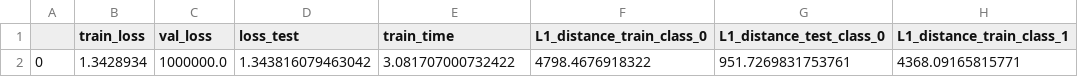
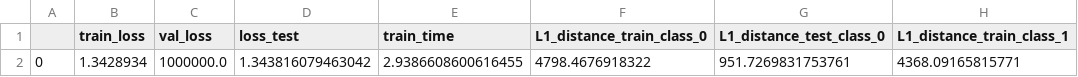
Before and after one commit to big-ucl/functional-effects-model, a CSV file: src/results/synthetic/RUMBoost/results_dict_fiTrue_fpFalse.csv, drawn as a sheet; only a part is shown; the diff names each change by its address in the sheet, - before the commit and + after, or states it on an @@ line.

```diff
--- a/src/results/synthetic/RUMBoost/results_dict_fiTrue_fpFalse.csv
+++ b/src/results/synthetic/RUMBoost/results_dict_fiTrue_fpFalse.csv
-E2 (train_time): 3.081707000732422
+E2 (train_time): 2.9386608600616455
```
Also changed, not shown: src/results/synthetic/TasteNet/results_dict_fiTrue_fpFalse.csv, 23 other files.
